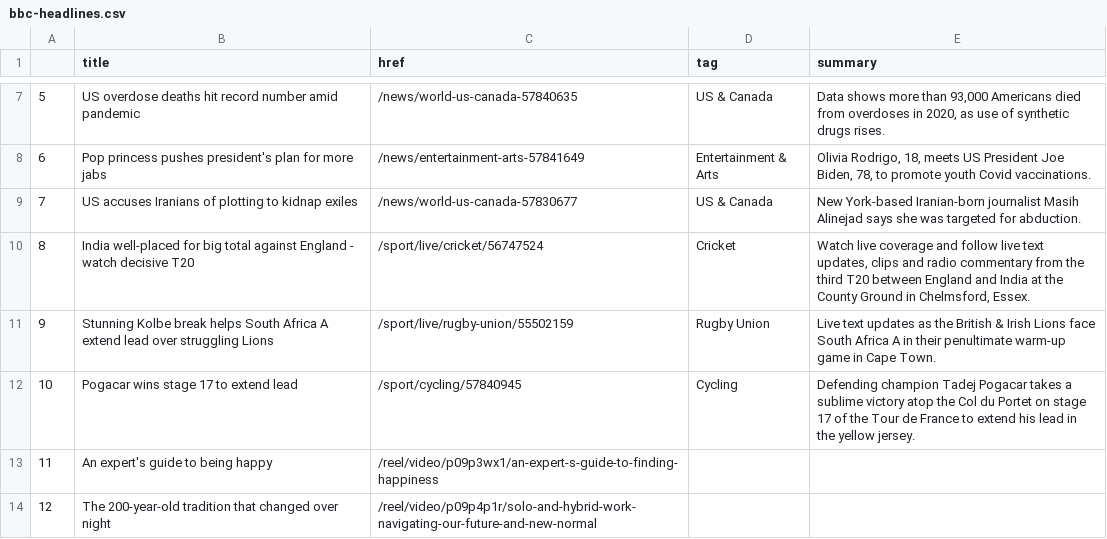
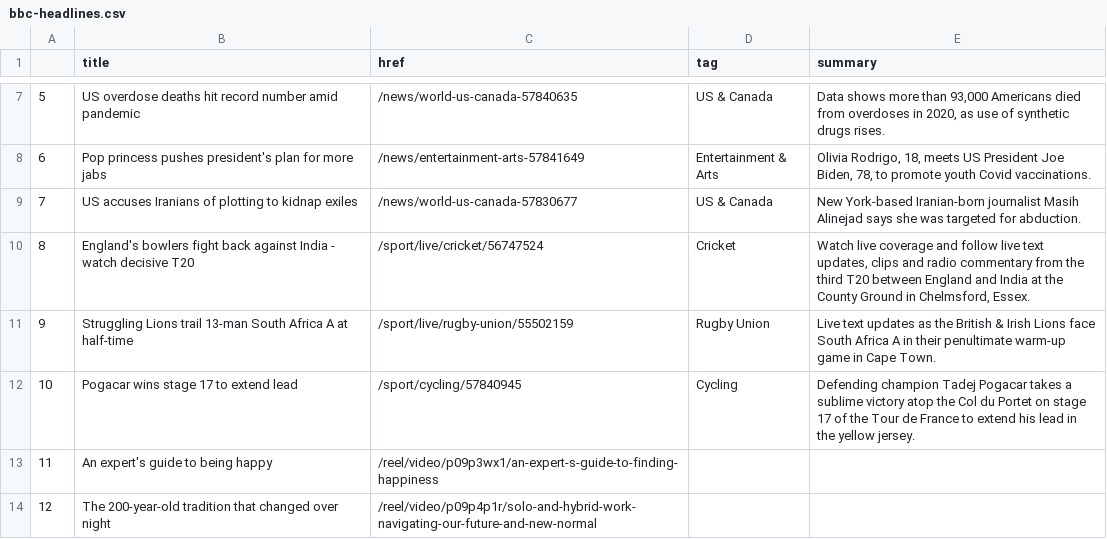
Before and after one commit to swatiyengar/automatic-scraper, a CSV file: bbc-headlines.csv, drawn as a sheet; only a part is shown, gaps mark what is left out.

```diff
--- a/bbc-headlines.csv
+++ b/bbc-headlines.csv
@@ -9,4 +9,4 @@
 7,US accuses Iranians of plotting to kidnap exiles,/news/world-us-canada-57830677,US & Canada,New York-based Iranian-born journalist Masih Alinejad says she was targeted for abduction.
-8,India well-placed for big total against England - watch decisive T20,/sport/live/cricket/56747524,Cricket,"Watch live coverage and follow live text updates, clips and radio commentary from the third T20 between England and India at the County Ground in Chelmsford, Essex."
-9,Stunning Kolbe break helps South Africa A extend lead over struggling Lions,/sport/live/rugby-union/55502159,Rugby Union,Live text updates as the British & Irish Lions face South Africa A in their penultimate warm-up game in Cape Town.
+8,England's bowlers fight back against India - watch decisive T20,/sport/live/cricket/56747524,Cricket,"Watch live coverage and follow live text updates, clips and radio commentary from the third T20 between England and India at the County Ground in Chelmsford, Essex."
+9,Struggling Lions trail 13-man South Africa A at half-time,/sport/live/rugby-union/55502159,Rugby Union,Live text updates as the British & Irish Lions face South Africa A in their penultimate warm-up game in Cape Town.
 10,Pogacar wins stage 17 to extend lead,/sport/cycling/57840945,Cycling,Defending champion Tadej Pogacar takes a sublime victory atop the Col du Portet on stage 17 of the Tour de France to extend his lead in the yellow jersey.
```
